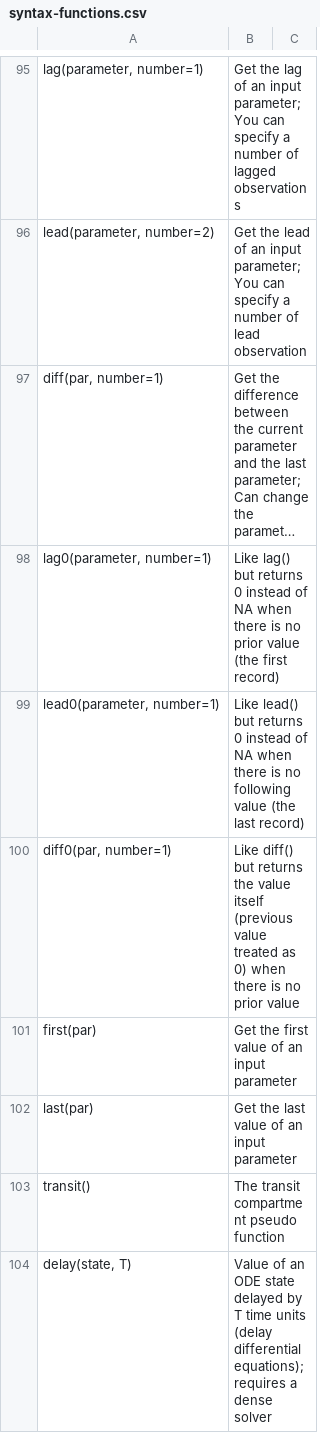
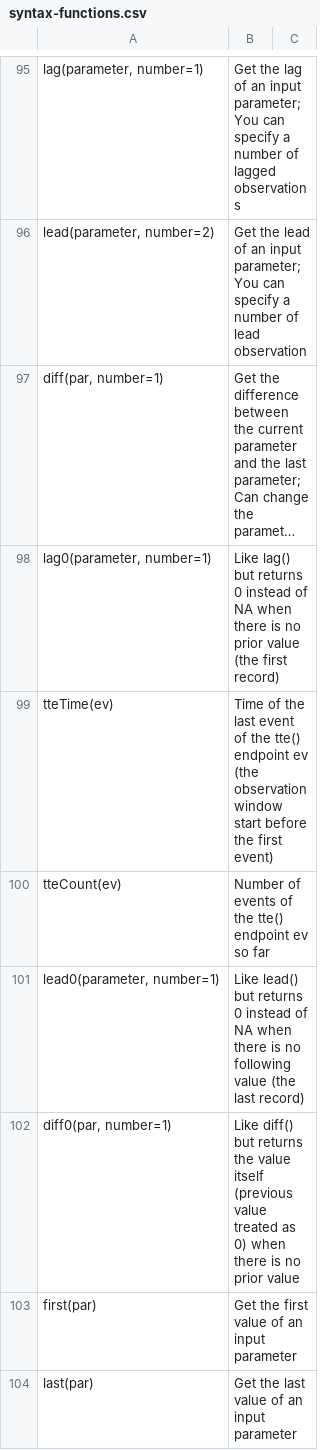
Before and after one commit to nlmixr2/rxode2, a CSV file: inst/syntax-functions.csv, drawn as a sheet; only a part is shown, gaps mark what is left out; the shorter side is filled out with more unchanged rows; long unchanged cells end in …; the diff names each change by its address in the sheet, - before the commit and + after, or states it on an @@ line.

Commit message:
Document tte() endpoints, tteTime() and tteCount()

```diff
--- a/inst/syntax-functions.csv
+++ b/inst/syntax-functions.csv
+row 99: tteTime(ev) | Time of the last event of the tte() endpoint ev (the observation window start before the first event)
+row 100: tteCount(ev) | Number of events of the tte() endpoint ev so far
```
Also changed, not shown: 6 other files.
